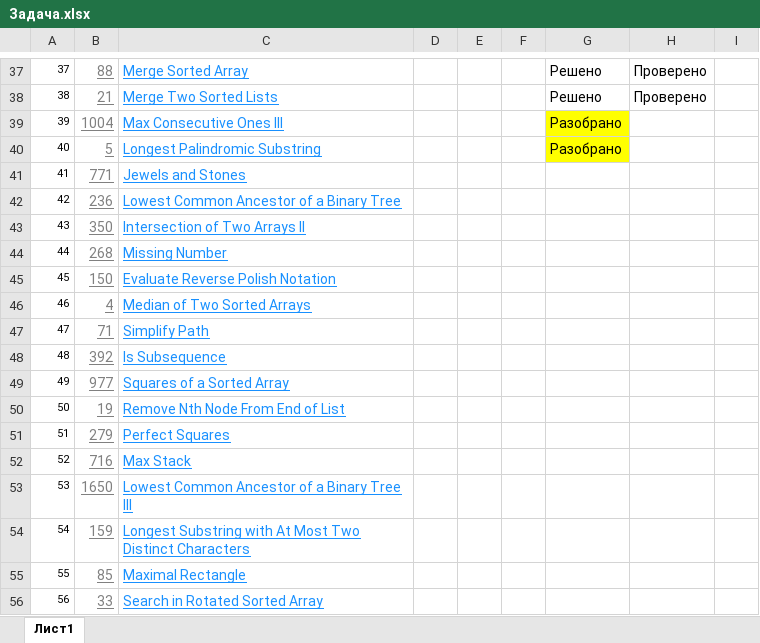
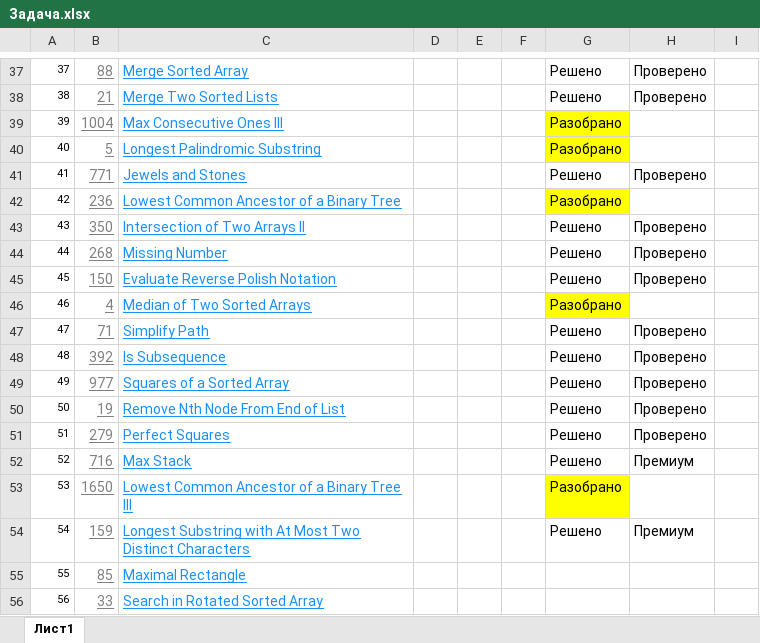
Before and after one commit to ShamilLat/Learning, an Excel workbook: Yandex_learning/interview/Задача.xlsx, sheet Лист1, drawn as a sheet; only a part is shown, gaps mark what is left out; values as stored, in another font and other column widths than the file's, no borders; the diff names each change by its address in the sheet, - before the commit and + after, or states it on an @@ line.

```diff
--- a/Yandex_learning/interview/Задача.xlsx (sheet Лист1)
+++ b/Yandex_learning/interview/Задача.xlsx (sheet Лист1)
-G41: (empty)
+G41: Решено
-H41: (empty)
+H41: Проверено
-G42: (empty)
+G42: Разобрано
-G42 fill: none
+G42 fill: #FFFF00
-G43:G45: (empty)
+G43:G45: Решено
-H43:H45: (empty)
+H43:H45: Проверено
-G46: (empty)
+G46: Разобрано
-G46 fill: none
+G46 fill: #FFFF00
-G47:G52: (empty)
+G47:G52: Решено
-H47:H51: (empty)
+H47:H51: Проверено
-H52: (empty)
+H52: Премиум
-G53: (empty)
+G53: Разобрано
-G53 fill: none
+G53 fill: #FFFF00
-G54: (empty)
+G54: Решено
-H54: (empty)
+H54: Премиум
```
Also changed, not shown: 16 other files.
